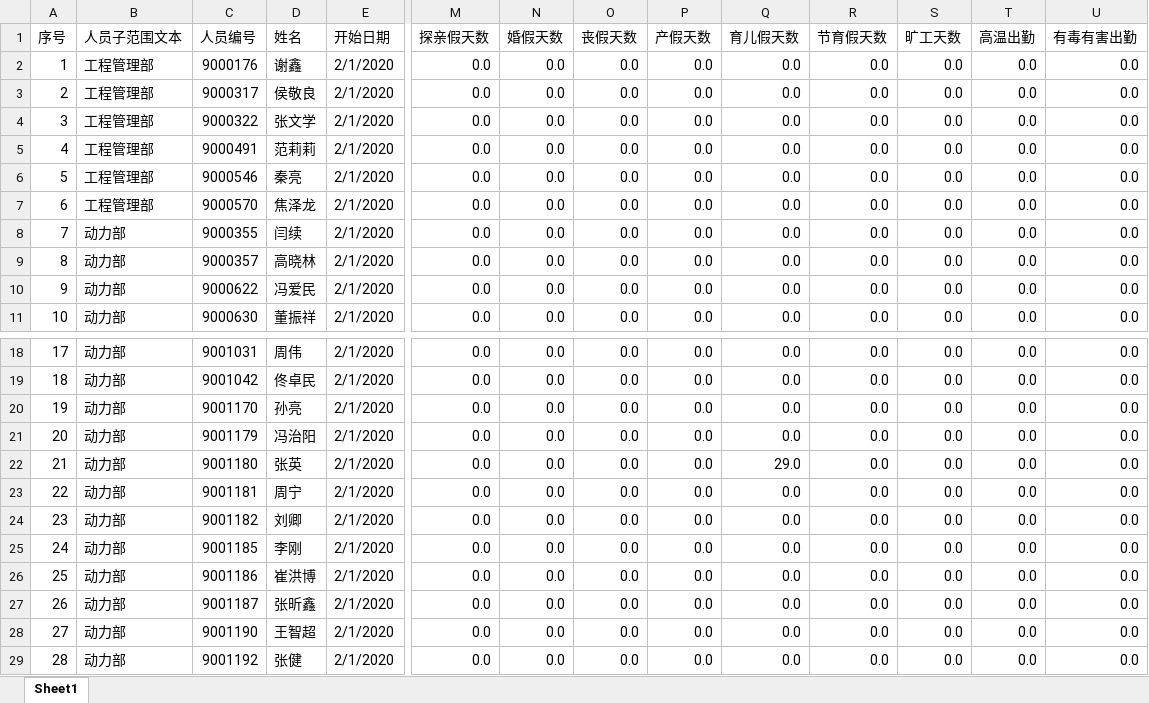
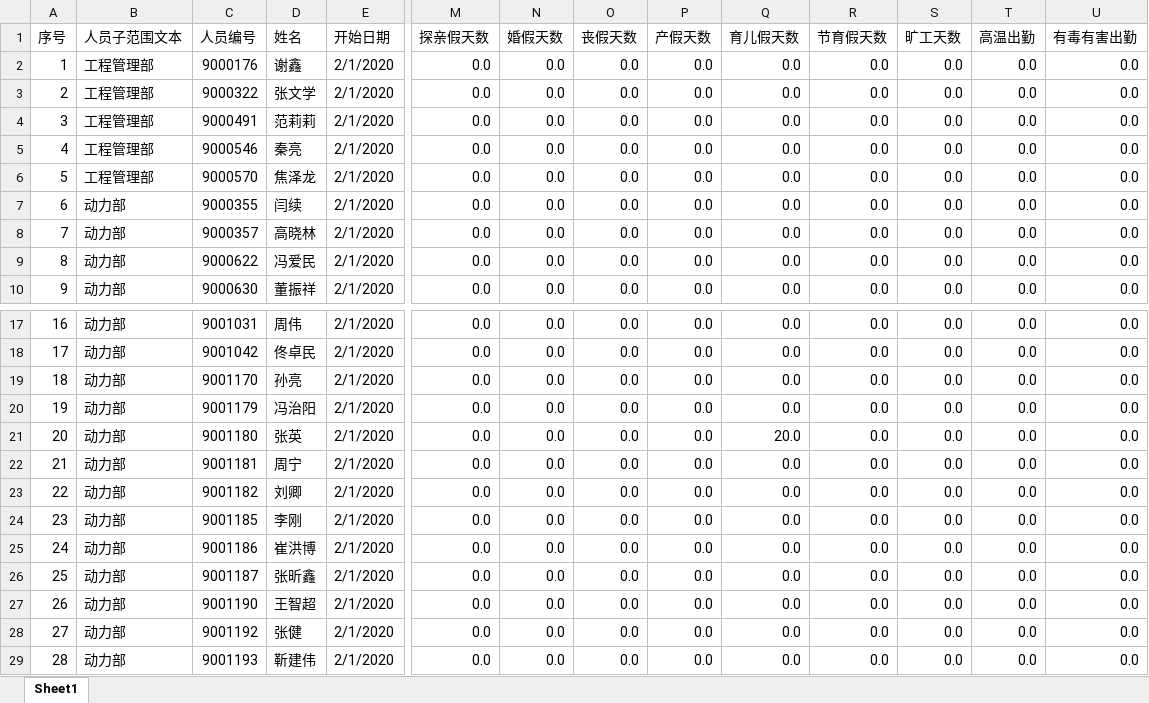
Before and after one commit to hegangzhangyang/forstudy, an Excel workbook: 自定义系统/3月考勤EXPORT.XLSX, sheet Sheet1, drawn as a sheet; only a part is shown, gaps mark what is left out; the shorter side is filled out with more unchanged rows; values as stored, in another font and other column widths than the file's, no cell formats; conditional formats not drawn; removed rows and columns are numbered as before the commit, all else as after; rows hold the shown columns only; the diff covers the shown part only; the diff names each change by its address in the sheet, - before the commit and + after, or states it on an @@ line.

```diff
--- a/自定义系统/3月考勤EXPORT.XLSX (sheet Sheet1)
+++ b/自定义系统/3月考勤EXPORT.XLSX (sheet Sheet1)
-row 3: 2 | 工程管理部 | 9000317 | 侯敬良 | 2/1/2020 | 0.0 | 0.0 | 0.0 | 0.0 | 0.0 | 0.0 | 0.0 | 0.0 | 0.0
@@ column A (序号) renumbered between rows 3 and 283 @@
-Q21 (育儿假天数): 29.0
+Q21 (育儿假天数): 20.0
```
Also changed, not shown: 4 added rows, 18 removed rows and 2 edited cells elsewhere in this sheet, cell formats, start/工资明细表.xlsx, 48 other files.
